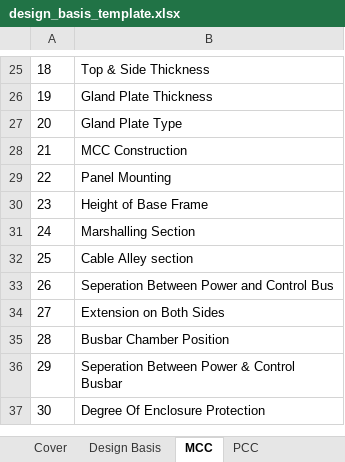
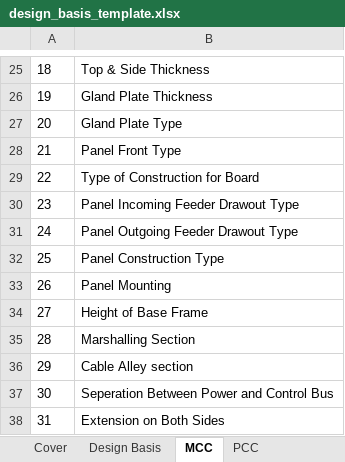
Before and after one commit to inventive-business-solutions/thermax-backend, an Excel workbook: thermax_backend/templates/design_basis_template.xlsx, sheet MCC, drawn as a sheet; only a part is shown, gaps mark what is left out; the shorter side is filled out with more unchanged rows; values as stored, in another font and other column widths than the file's, no borders; addresses are those after the commit; the diff names each change by its address in the sheet, - before the commit and + after, or states it on an @@ line.

```diff
--- a/thermax_backend/templates/design_basis_template.xlsx (sheet MCC)
+++ b/thermax_backend/templates/design_basis_template.xlsx (sheet MCC)
-B28: MCC Construction
+B28: Panel Front Type
+row 29: 22 | Type of Construction for Board
+row 30: 23 | Panel Incoming Feeder Drawout Type
+row 31: 24 | Panel Outgoing Feeder Drawout Type
+row 32: 25 | Panel Construction Type
@@ column A renumbered from row 33 down @@
```
Also changed, not shown: sheet Design Basis, sheet MCC CUM PLC, sheet PCC, hidden cells, charts or pictures, 3 other files.
